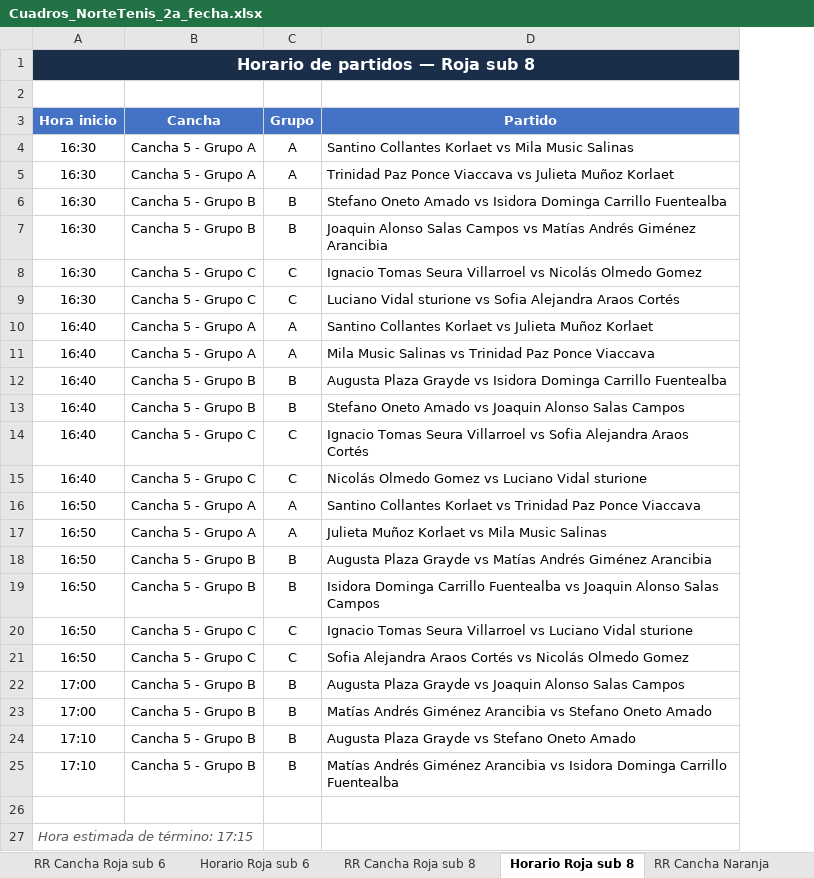
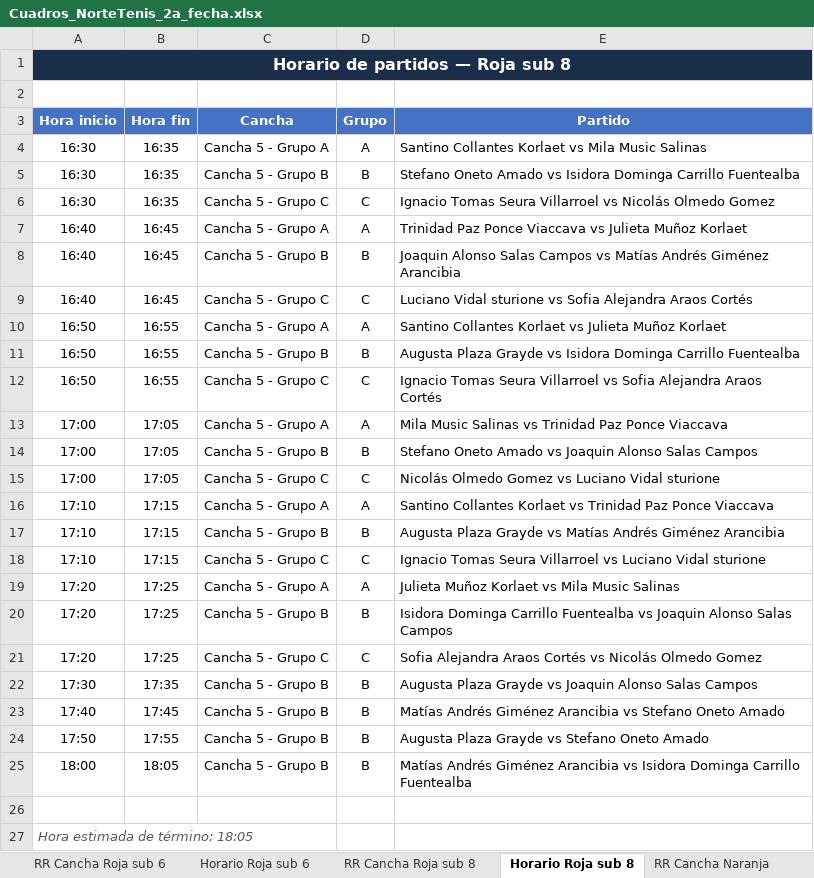
Before and after one commit to jacintaconchap/NorteTenis, an Excel workbook: Cuadros_NorteTenis_2a_fecha.xlsx, sheet Horario Roja sub 8, drawn as a sheet; values as stored, in another font and other column widths than the file's, no borders; removed rows and columns are numbered as before the commit, all else as after; the diff names each change by its address in the sheet, - before the commit and + after, or states it on an @@ line.

```diff
--- a/Cuadros_NorteTenis_2a_fecha.xlsx (sheet Horario Roja sub 8)
+++ b/Cuadros_NorteTenis_2a_fecha.xlsx (sheet Horario Roja sub 8)
+column B (Hora fin), rows 4-12: 16:35 | 16:35 | 16:35 | 16:45 | 16:45 | 16:45 | 16:55 | 16:55 | 16:55; rows 21-25: 17:25 | 17:35 | 17:45 | 17:55 | 18:05
-row 5: 16:30 | Cancha 5 - Grupo A | A | Trinidad Paz Ponce Viaccava vs Julieta Muñoz Korlaet
-row 7: 16:30 | Cancha 5 - Grupo B | B | Joaquin Alonso Salas Campos vs Matías Andrés Giménez Arancibia
-row 9: 16:30 | Cancha 5 - Grupo C | C | Luciano Vidal sturione vs Sofia Alejandra Araos Cortés
-row 10: 16:40 | Cancha 5 - Grupo A | A | Santino Collantes Korlaet vs Julieta Muñoz Korlaet
-E7 (Partido): Mila Music Salinas vs Trinidad Paz Ponce Viaccava
+E7 (Partido): Trinidad Paz Ponce Viaccava vs Julieta Muñoz Korlaet
-row 12: 16:40 | Cancha 5 - Grupo B | B | Augusta Plaza Grayde vs Isidora Dominga Carrillo Fuentealba
-E8 (Partido): Stefano Oneto Amado vs Joaquin Alonso Salas Campos
+E8 (Partido): Joaquin Alonso Salas Campos vs Matías Andrés Giménez Arancibia
-E9 (Partido): Ignacio Tomas Seura Villarroel vs Sofia…
+E9 (Partido): Luciano Vidal sturione vs Sofia…
-row 15: 16:40 | Cancha 5 - Grupo C | C | Nicolás Olmedo Gomez vs Luciano Vidal sturione
-row 16: 16:50 | Cancha 5 - Grupo A | A | Santino Collantes Korlaet vs Trinidad Paz Ponce Viaccava
-E10 (Partido): Julieta Muñoz Korlaet vs Mila Music Salinas
+E10 (Partido): Santino Collantes Korlaet vs Julieta Muñoz Korlaet
-row 18: 16:50 | Cancha 5 - Grupo B | B | Augusta Plaza Grayde vs Matías Andrés Giménez Arancibia
-E11 (Partido): Isidora Dominga Carrillo Fuentealba vs Joaquin Alonso Salas Campos
+E11 (Partido): Augusta Plaza Grayde vs Isidora Dominga Carrillo Fuentealba
-E12 (Partido): …Villarroel vs Luciano Vidal sturione
+E12 (Partido): …Villarroel vs Sofia Alejandra Araos Cortés
+row 13: 17:00 | 17:05 | Cancha 5 - Grupo A | A | Mila Music Salinas vs Trinidad Paz Ponce Viaccava
+row 14: 17:00 | 17:05 | Cancha 5 - Grupo B | B | Stefano Oneto Amado vs Joaquin Alonso Salas Campos
+row 15: 17:00 | 17:05 | Cancha 5 - Grupo C | C | Nicolás Olmedo Gomez vs Luciano Vidal sturione
+row 16: 17:10 | 17:15 | Cancha 5 - Grupo A | A | Santino Collantes Korlaet vs Trinidad Paz Ponce Viaccava
+row 17: 17:10 | 17:15 | Cancha 5 - Grupo B | B | Augusta Plaza Grayde vs Matías Andrés Giménez Arancibia
+row 18: 17:10 | 17:15 | Cancha 5 - Grupo C | C | Ignacio Tomas Seura Villarroel vs Luciano Vidal sturione
+row 19: 17:20 | 17:25 | Cancha 5 - Grupo A | A | Julieta Muñoz Korlaet vs Mila Music Salinas
+row 20: 17:20 | 17:25 | Cancha 5 - Grupo B | B | Isidora Dominga Carrillo Fuentealba vs Joaquin Alonso Salas Campos
-A21 (Hora inicio): 16:50
+A21 (Hora inicio): 17:20
-A22 (Hora inicio): 17:00
+A22 (Hora inicio): 17:30
-A23 (Hora inicio): 17:00
+A23 (Hora inicio): 17:40
-A24 (Hora inicio): 17:10
+A24 (Hora inicio): 17:50
-A25 (Hora inicio): 17:10
+A25 (Hora inicio): 18:00
-A27 (Hora inicio): Hora estimada de término: 17:15
+A27 (Hora inicio): Hora estimada de término: 18:05
```
Also changed, not shown: sheet Horario Roja sub 6.
